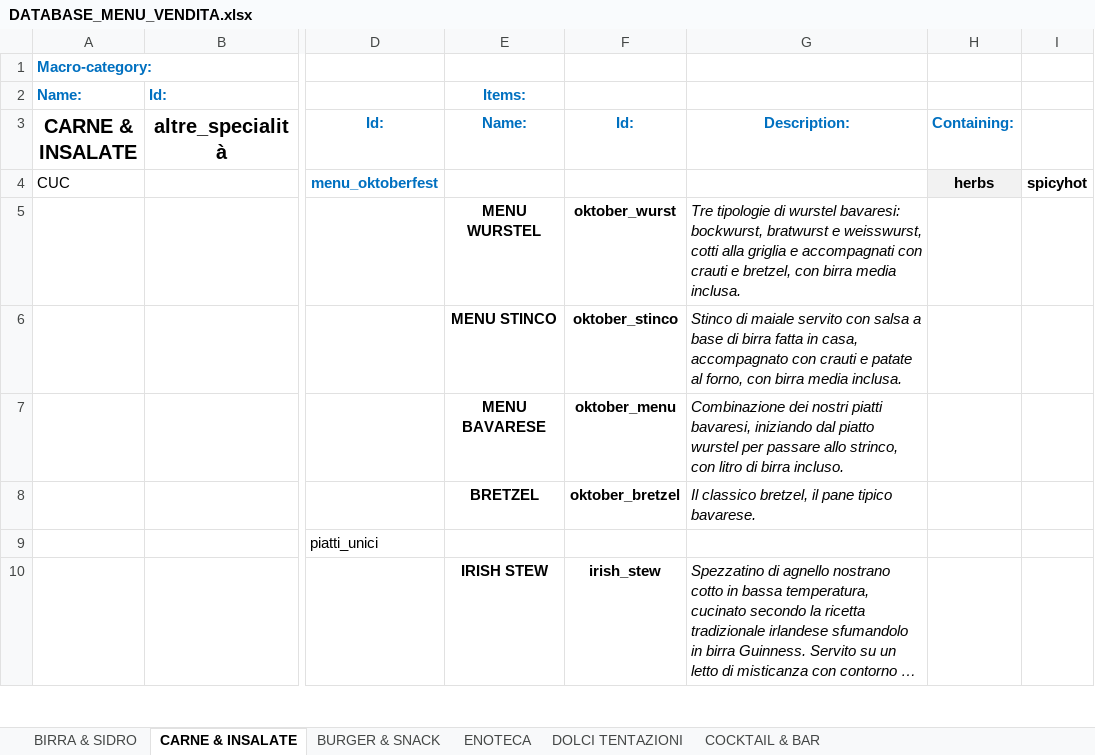
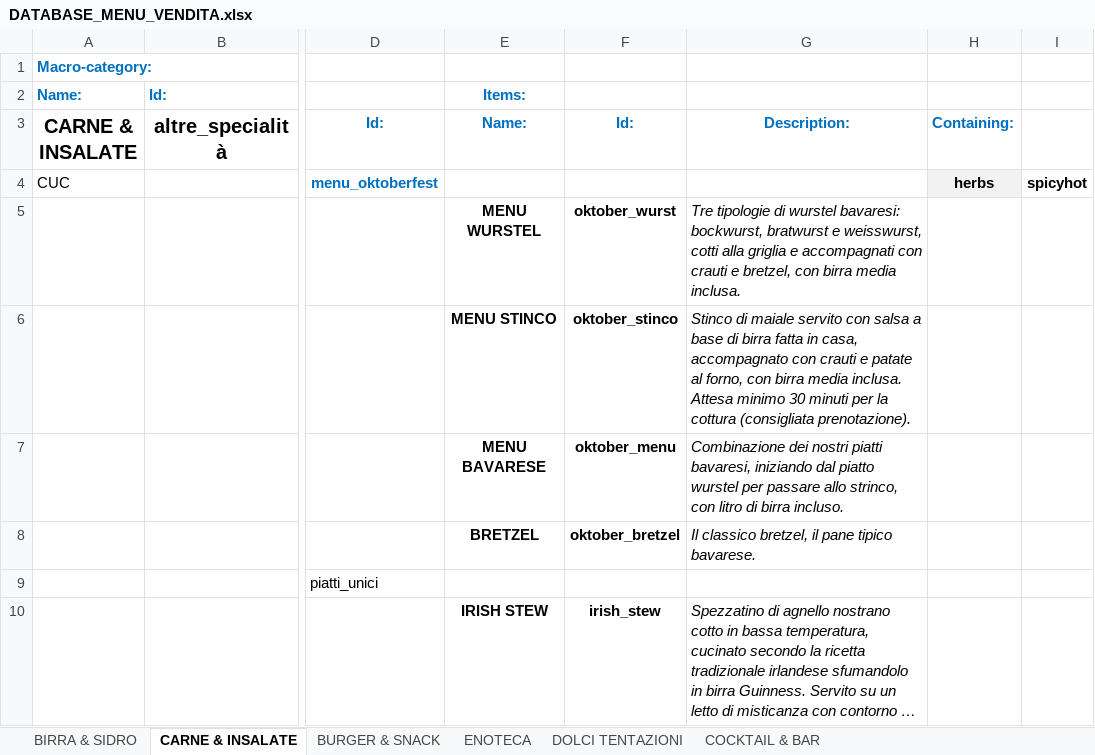
Before and after one commit to jb-pub/menu, an Excel workbook: excel/DATABASE_MENU_VENDITA.xlsx, sheet CARNE & INSALATE, drawn as a sheet; only a part is shown, gaps mark what is left out; long unchanged cells end in …; values as stored, in another font and other column widths than the file's, no borders; the diff names each change by its address in the sheet, - before the commit and + after, or states it on an @@ line.

Commit message:
Menu update via menuPublish script

```diff
--- a/excel/DATABASE_MENU_VENDITA.xlsx (sheet CARNE & INSALATE)
+++ b/excel/DATABASE_MENU_VENDITA.xlsx (sheet CARNE & INSALATE)
-G6 (Description:): …media inclusa.
+G6 (Description:): …media inclusa. Attesa minimo 30 minuti per la cottura (consigliata prenotazione).
```
Also changed, not shown: 2 other files.
